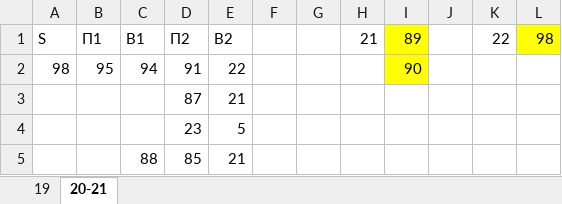
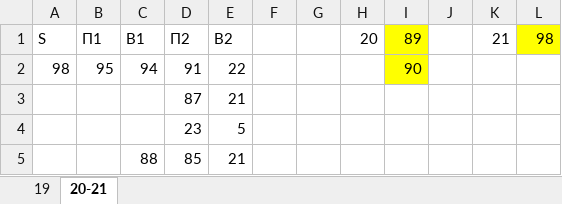
Before and after one commit to CoffEAM/ege, an Excel workbook: другое/ФИПИ2025 Вариант 3/Tasks-19-21.xlsx, sheet 20-21, drawn as a sheet; only a part is shown; values as stored, in another font and other column widths than the file's, no borders; conditional formats not drawn; the diff names each change by its address in the sheet, - before the commit and + after, or states it on an @@ line.

```diff
--- a/другое/ФИПИ2025 Вариант 3/Tasks-19-21.xlsx (sheet 20-21)
+++ b/другое/ФИПИ2025 Вариант 3/Tasks-19-21.xlsx (sheet 20-21)
-H1: 21
+H1: 20
-K1: 22
+K1: 21
```
Also changed, not shown: 4 other files.
